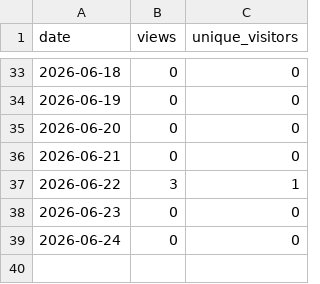
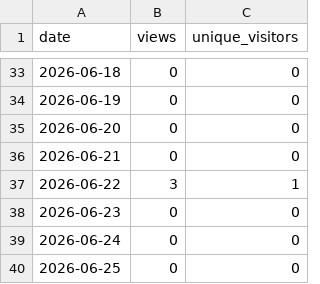
Before and after one commit to Earlyrizer64/MyST_site, a CSV file: traffic_data/views.csv, drawn as a sheet; only a part is shown, gaps mark what is left out.

```diff
--- a/traffic_data/views.csv
+++ b/traffic_data/views.csv
@@ -39 +39,2 @@ date,views,unique_visitors
 2026-06-24,0,0
+2026-06-25,0,0
```
